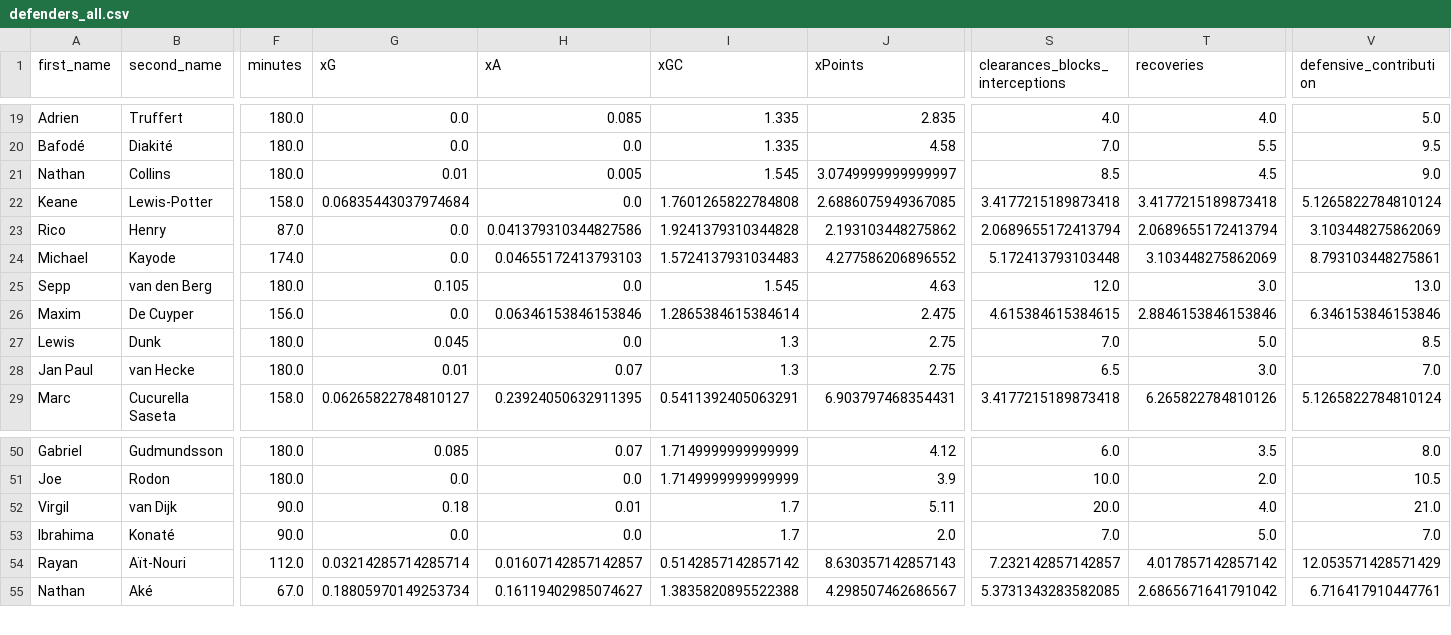
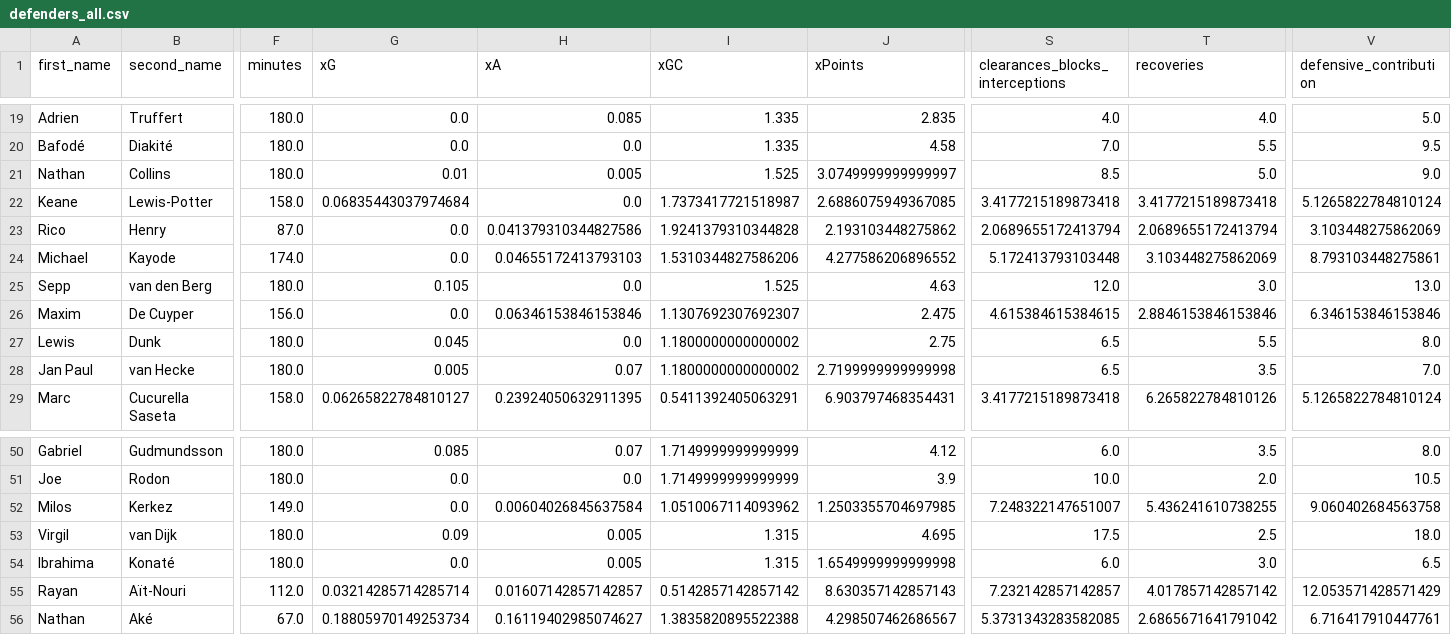
Before and after one commit to sarthakk88/FPL-StatsHub, a CSV file: data/defenders_all.csv, drawn as a sheet; only a part is shown, gaps mark what is left out; addresses are those after the commit; rows hold the shown columns only; the diff covers the shown part only; the diff names each change by its address in the sheet, - before the commit and + after, or states it on an @@ line.

```diff
--- a/data/defenders_all.csv
+++ b/data/defenders_all.csv
-I21 (xGC): 1.545
+I21 (xGC): 1.525
-T21 (recoveries): 4.5
+T21 (recoveries): 5.0
-I22 (xGC): 1.7601265822784808
+I22 (xGC): 1.7373417721518987
-I24 (xGC): 1.5724137931034483
+I24 (xGC): 1.5310344827586206
-I25 (xGC): 1.545
+I25 (xGC): 1.525
-I26 (xGC): 1.2865384615384614
+I26 (xGC): 1.1307692307692307
-I27:I28 (xGC): 1.3
+I27:I28 (xGC): 1.1800000000000002
-S27 (clearances_blocks_interceptions): 7.0
+S27 (clearances_blocks_interceptions): 6.5
-T27 (recoveries): 5.0
+T27 (recoveries): 5.5
-V27 (defensive_contribution): 8.5
+V27 (defensive_contribution): 8.0
-G28 (xG): 0.01
+G28 (xG): 0.005
-J28 (xPoints): 2.75
+J28 (xPoints): 2.7199999999999998
-T28 (recoveries): 3.0
+T28 (recoveries): 3.5
+row 52: Milos | Kerkez | 149.0 | 0.0 | 0.00604026845637584 | 1.0510067114093962 | 1.2503355704697985 | 7.248322147651007 | 5.436241610738255 | 9.060402684563758
-F53:F54 (minutes): 90.0
+F53:F54 (minutes): 180.0
-G53 (xG): 0.18
+G53 (xG): 0.09
-H53 (xA): 0.01
+H53 (xA): 0.005
-I53:I54 (xGC): 1.7
+I53:I54 (xGC): 1.315
-J53 (xPoints): 5.11
+J53 (xPoints): 4.695
-S53 (clearances_blocks_interceptions): 20.0
+S53 (clearances_blocks_interceptions): 17.5
-T53 (recoveries): 4.0
+T53 (recoveries): 2.5
-V53 (defensive_contribution): 21.0
+V53 (defensive_contribution): 18.0
-H54 (xA): 0.0
+H54 (xA): 0.005
-J54 (xPoints): 2.0
+J54 (xPoints): 1.6549999999999998
-S54 (clearances_blocks_interceptions): 7.0
+S54 (clearances_blocks_interceptions): 6.0
-T54 (recoveries): 5.0
+T54 (recoveries): 3.0
-V54 (defensive_contribution): 7.0
+V54 (defensive_contribution): 6.5
```
Also changed, not shown: 111 edited cells elsewhere in this file, data/defenders_last5.csv, data/midfielders_away.csv, 27 other files.
